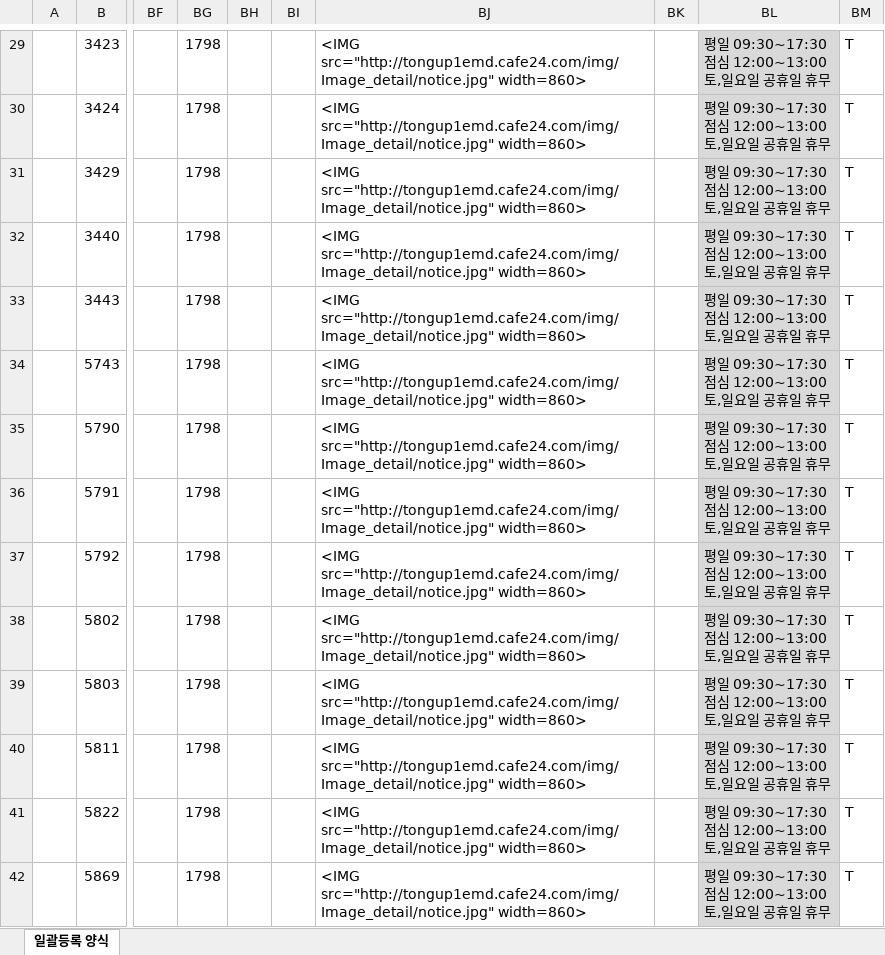
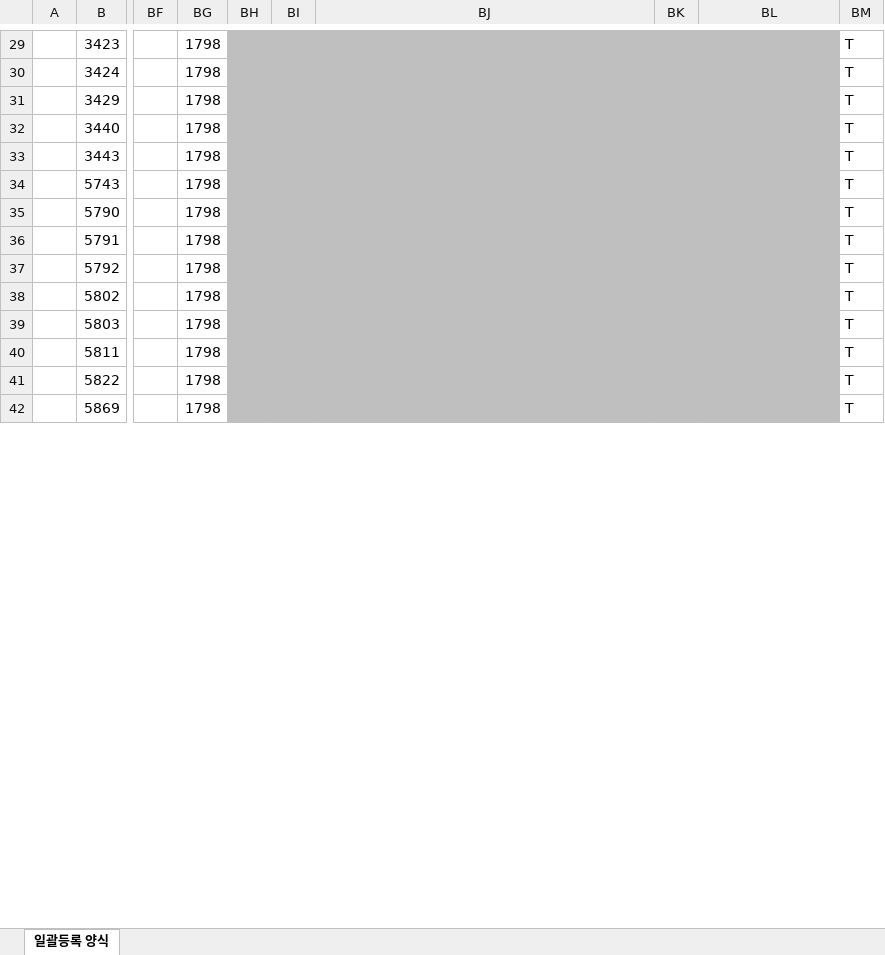
Before and after one commit to ArvidJoung/Tongup2, an Excel workbook: cafe24 양식/봉지라면.xlsx, sheet 일괄등록 양식, drawn as a sheet; only a part is shown, gaps mark what is left out; values as stored, in another font and other column widths than the file's, no borders; ↵ is a line break in a cell; the diff covers the shown part only; the diff names each change by its address in the sheet, - before the commit and + after, or states it on an @@ line.

Commit message:
[제품] 봉지라면 일괄등록 - 안내문 삭제

```diff
--- a/cafe24 양식/봉지라면.xlsx (sheet 일괄등록 양식)
+++ b/cafe24 양식/봉지라면.xlsx (sheet 일괄등록 양식)
-BH29:BK42 fill: none
+BH29:BK42 fill: #BFBFBF
-BJ29:BJ42: <IMG src="http://tongup1emd.cafe24.com/img/Image_detail/notice.jpg" width=860>
+BJ29:BJ42: (empty)
-BL29:BL42: 평일 09:30~17:30 ↵ 점심 12:00~13:00 ↵ 토,일요일 공휴일 휴무
+BL29:BL42: (empty)
-BL29:BL42 fill: #D9D9D9
+BL29:BL42 fill: #BFBFBF
```
Also changed, not shown: 108 edited cells and cell formats elsewhere in this sheet.
